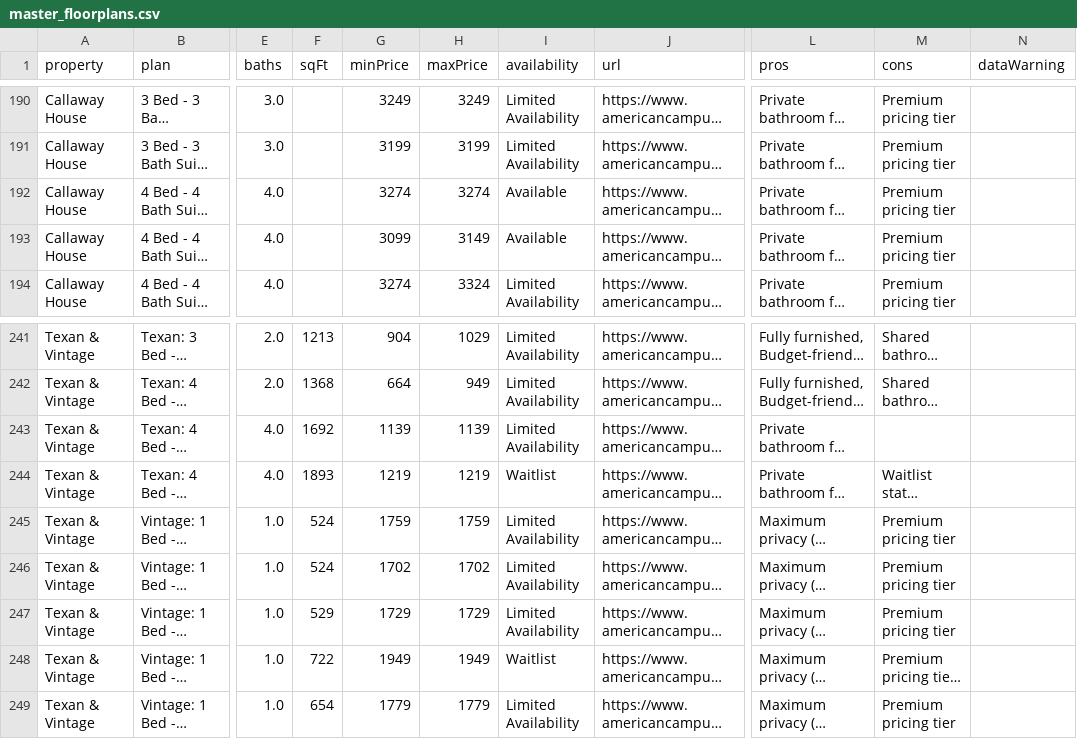
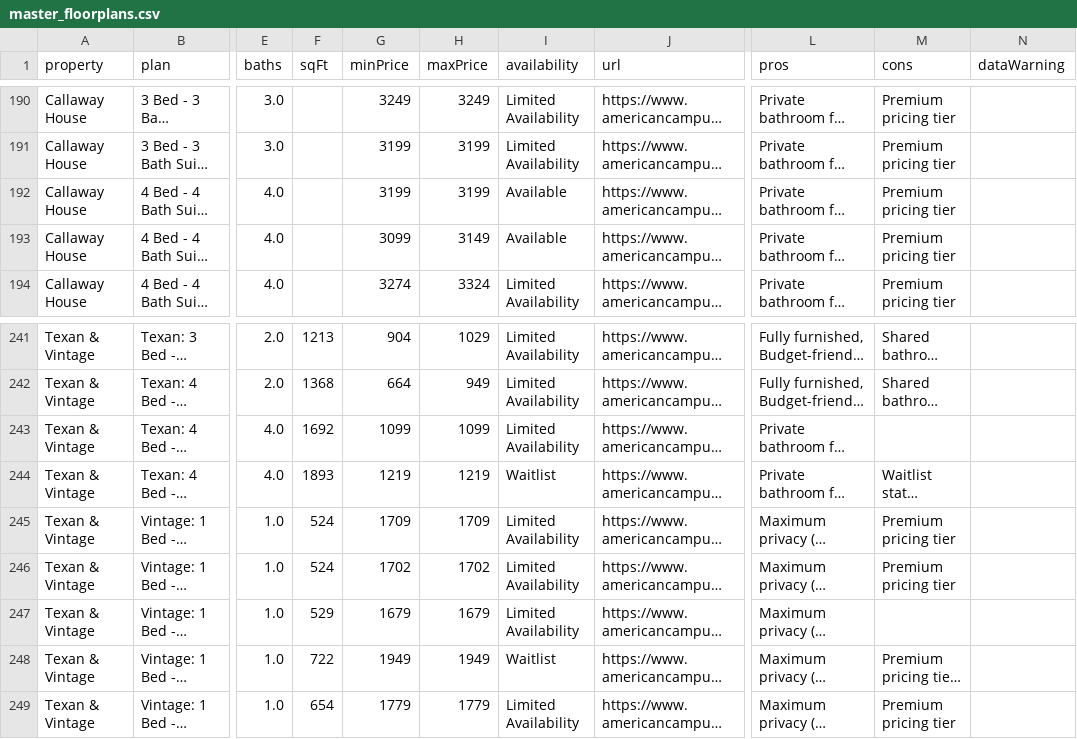
Before and after one commit to michaelguo07/ut_living_fixed, a CSV file: master_floorplans.csv, drawn as a sheet; only a part is shown, gaps mark what is left out; long unchanged cells end in …; the diff names each change by its address in the sheet, - before the commit and + after, or states it on an @@ line.

```diff
--- a/master_floorplans.csv
+++ b/master_floorplans.csv
-G192 (minPrice): 3274
+G192 (minPrice): 3199
-H192 (maxPrice): 3274
+H192 (maxPrice): 3199
-G243 (minPrice): 1139
+G243 (minPrice): 1099
-H243 (maxPrice): 1139
+H243 (maxPrice): 1099
-G245 (minPrice): 1759
+G245 (minPrice): 1709
-H245 (maxPrice): 1759
+H245 (maxPrice): 1709
-G247 (minPrice): 1729
+G247 (minPrice): 1679
-H247 (maxPrice): 1729
+H247 (maxPrice): 1679
-M247 (cons): Premium pricing tier
+M247 (cons): (empty)
```
Also changed, not shown: 2 other files.
